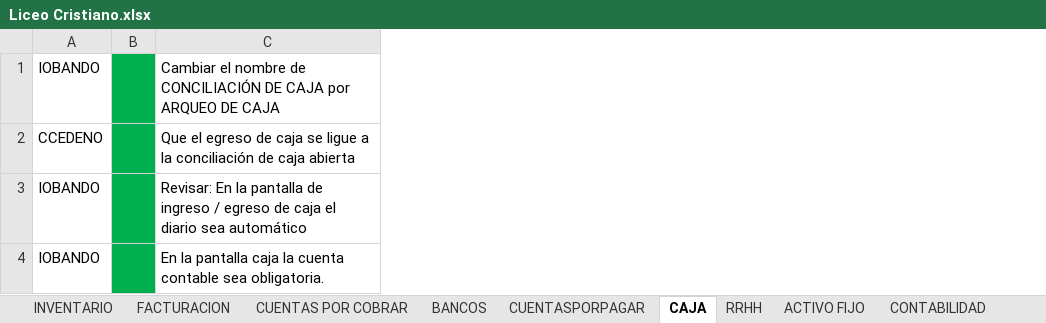
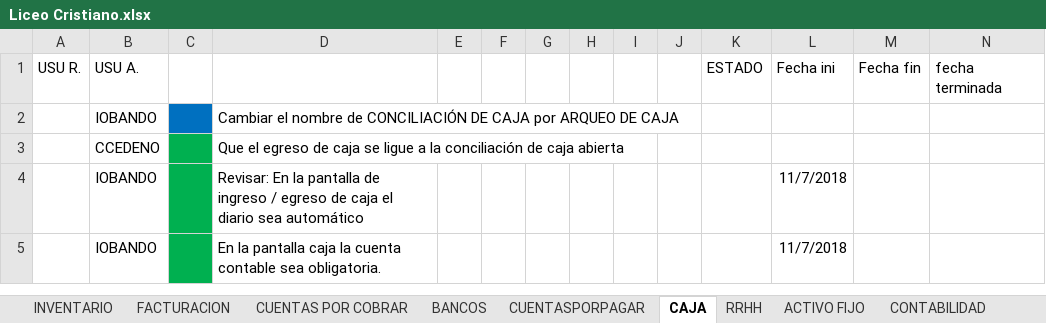
Before and after one commit to myrp-alexandre/ERPWEB, an Excel workbook: Liceo Cristiano.xlsx, sheet CAJA, drawn as a sheet; values as stored, in another font and other column widths than the file's, no borders; addresses are those after the commit; the diff names each change by its address in the sheet, - before the commit and + after, or states it on an @@ line.

```diff
--- a/Liceo Cristiano.xlsx (sheet CAJA)
+++ b/Liceo Cristiano.xlsx (sheet CAJA)
+column A, empty
+column E, empty
+column F, empty
+column G, empty
+column H, empty
+column I, empty
+column J, empty
+column K, empty
+column L, rows 4-5: 11/7/2018 | 11/7/2018
+column M, empty
+column N, empty
+row 1: USU R. | USU A. |  |  |  |  |  |  |  |  | ESTADO | Fecha ini | Fecha fin | fecha terminada
-C2 fill: #00B050
+C2 fill: #0070C0
```
Also changed, not shown: sheet FACTURACION, sheet CUENTASPORPAGAR, sheet RRHH, sheet INVENTARIO, sheet CUENTAS POR COBRAR, 31 other files.
